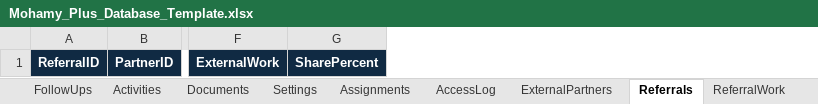
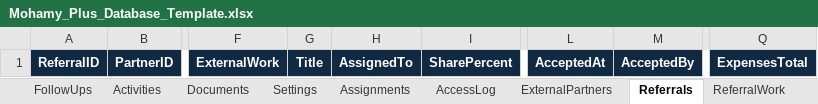
Before and after one commit to AmrMa3owad/Internal-System, an Excel workbook: Mohamy_Plus_Database_Template.xlsx, sheet Referrals, drawn as a sheet; only a part is shown, gaps mark what is left out; values as stored, in another font and other column widths than the file's, no borders; conditional formats not drawn; the diff names each change by its address in the sheet, - before the commit and + after, or states it on an @@ line.

```diff
--- a/Mohamy_Plus_Database_Template.xlsx (sheet Referrals)
+++ b/Mohamy_Plus_Database_Template.xlsx (sheet Referrals)
+column G, row 1: Title
+column H, row 1: AssignedTo
+column L, row 1: AcceptedAt
+column M, row 1: AcceptedBy
+column Q, row 1: ExpensesTotal
```
Also changed, not shown: sheet Settings, sheet ReferralWork, sheet Consultations, 20 other files.
